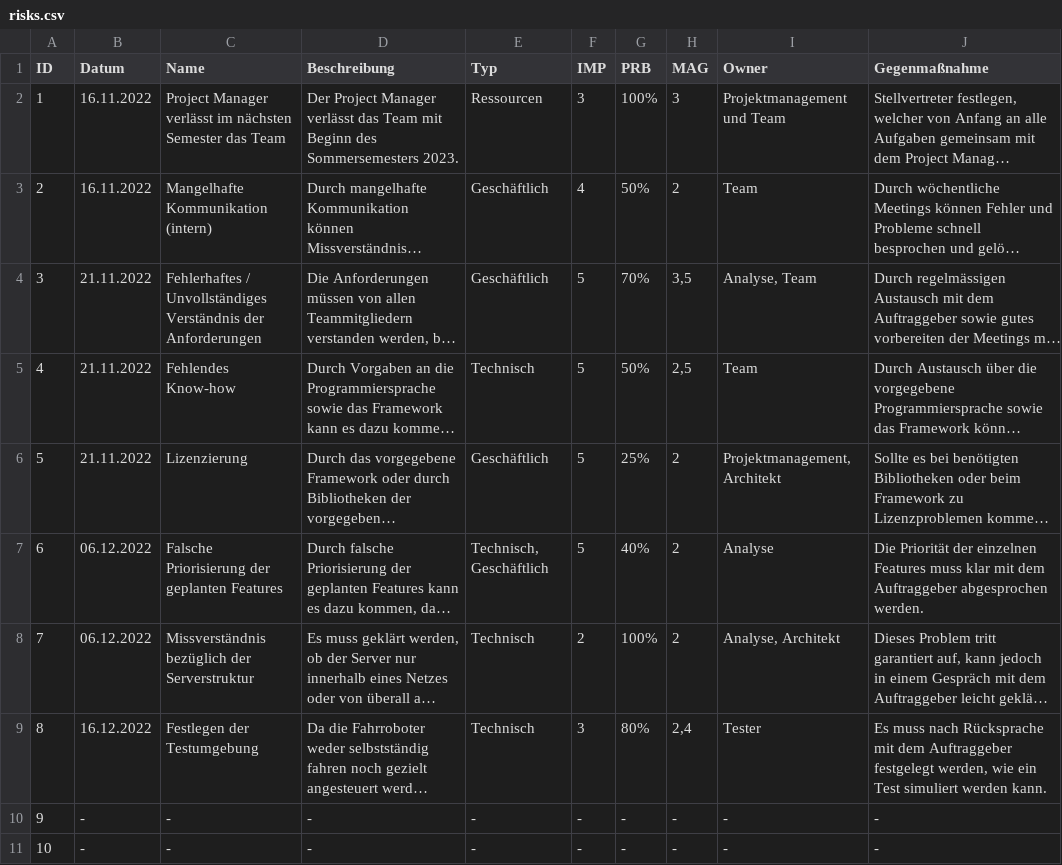
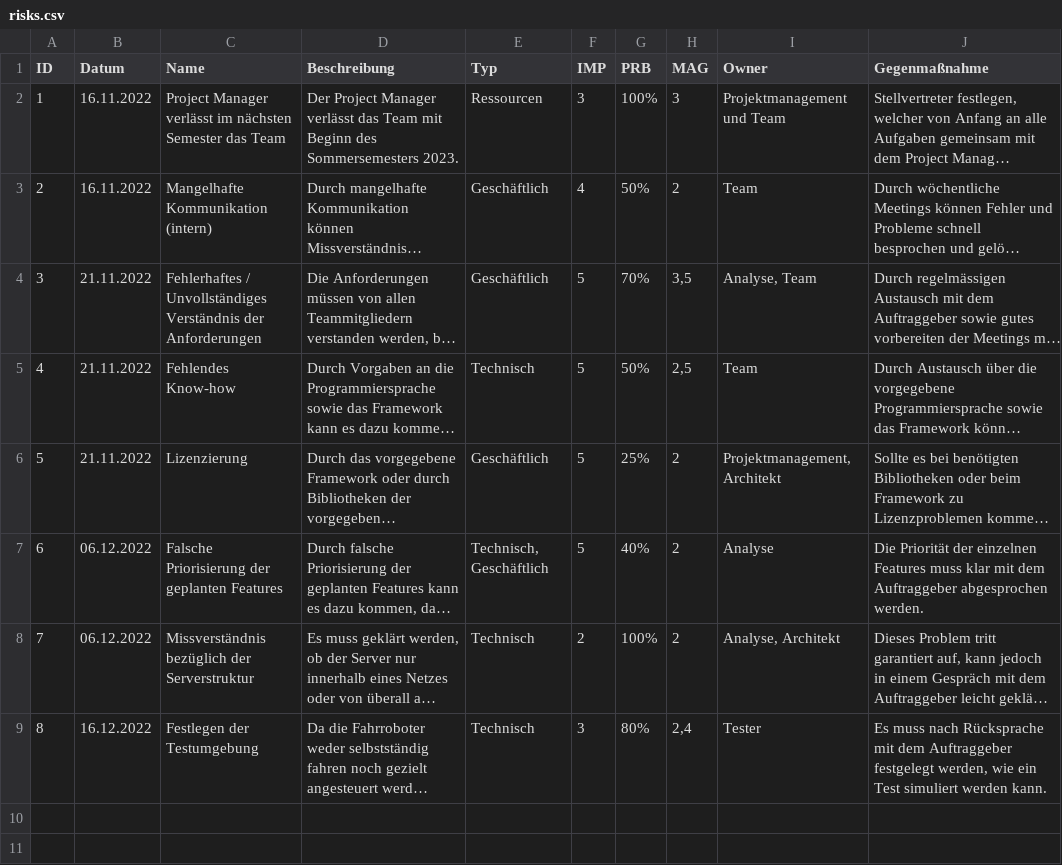
Before and after one commit to SE-I1-Follow-Me/SE-Projekt-I1, a CSV file: docs/project_management/risks.csv, drawn as a sheet; long unchanged cells end in …; the diff names each change by its address in the sheet, - before the commit and + after, or states it on an @@ line.

Commit message:
Leerzeilen entfernt

```diff
--- a/docs/project_management/risks.csv
+++ b/docs/project_management/risks.csv
-row 10: 9 | - | - | - | - | - | - | - | - | -
-row 11: 10 | - | - | - | - | - | - | - | - | -
```
